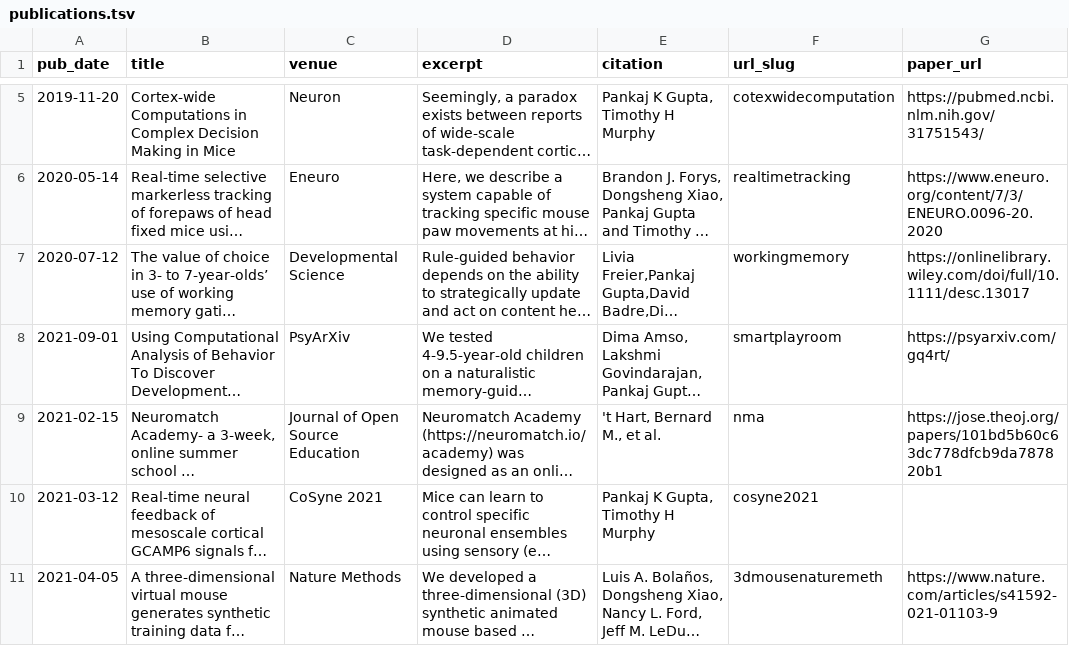
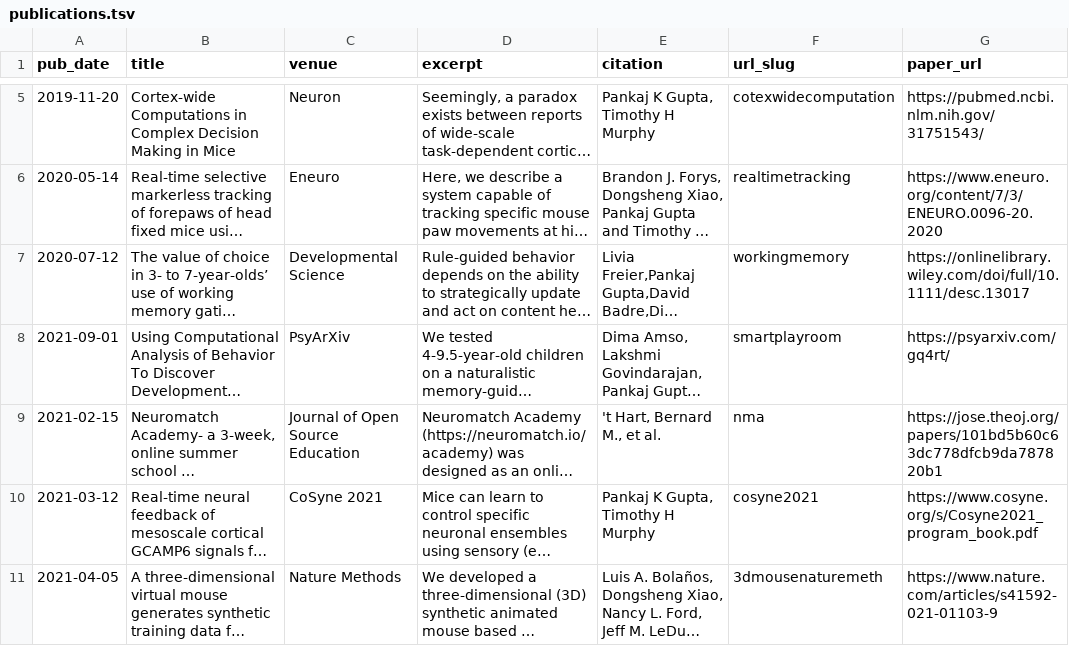
Before and after one commit to rahulraiecb/multimodalinteractionlab.github.io, a TSV file: markdown_generator/publications.tsv, drawn as a sheet; only a part is shown, gaps mark what is left out; long unchanged cells end in …; the diff names each change by its address in the sheet, - before the commit and + after, or states it on an @@ line.

```diff
--- a/markdown_generator/publications.tsv
+++ b/markdown_generator/publications.tsv
-G10 (paper_url): (empty)
+G10 (paper_url): https://www.cosyne.org/s/Cosyne2021_program_book.pdf
```
Also changed, not shown: 1 other file.
